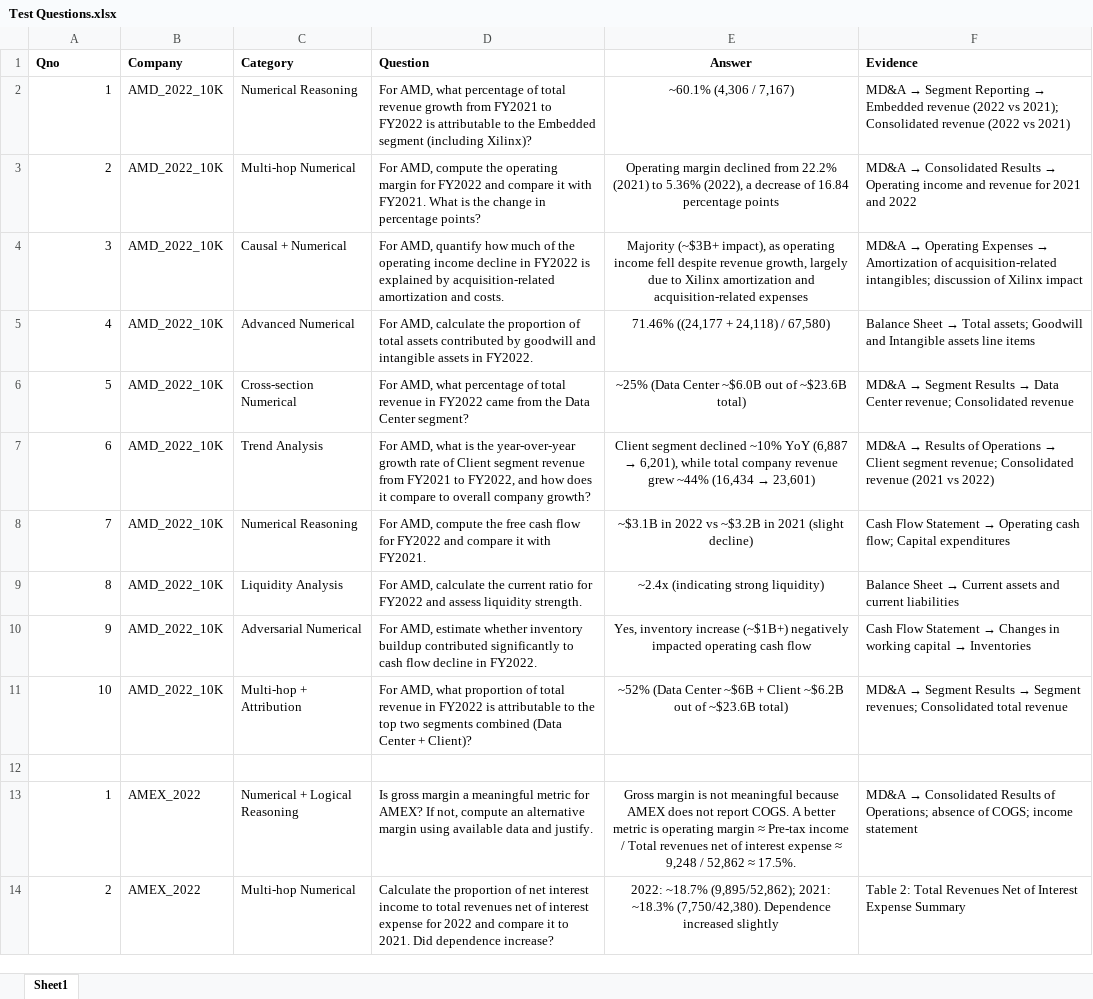
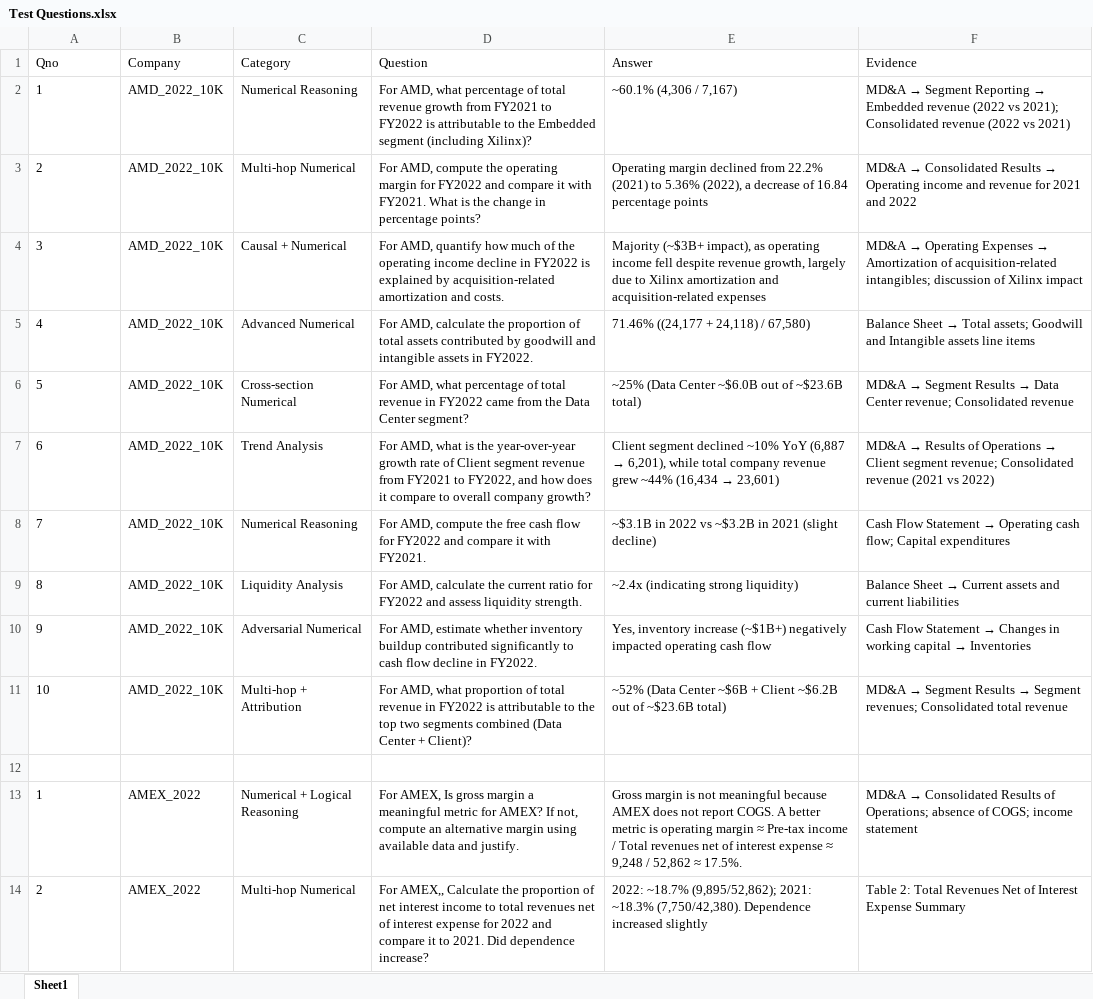
Before and after one commit to Proxy-Pointer/Proxy-Pointer-RAG, an Excel workbook: data/Benchmark/Comprehensive k=5/Test Questions.xlsx, sheet Sheet1, drawn as a sheet; only a part is shown; values as stored, in another font and other column widths than the file's, no borders; the diff covers the shown part only; the diff names each change by its address in the sheet, - before the commit and + after, or states it on an @@ line.

Commit message:
Fix(RAG): optimize deduplication and synthesis formatting.
- Fixed cross-document collision using (doc_id, node_id) keys.
- Implemented index-based re-ranking for robustness.
- Updated synthesis to remove node IDs from answers and use consistent source footers.
- Updated benchmarking data.

```diff
--- a/data/Benchmark/Comprehensive k=5/Test Questions.xlsx (sheet Sheet1)
+++ b/data/Benchmark/Comprehensive k=5/Test Questions.xlsx (sheet Sheet1)
-A1:F1 bold: on
+A1:F1 bold: off
-E1:E11 alignment: center
+E1:E11 alignment: left
-A2:A11 alignment: right
+A2:A11 alignment: left
-A13:A14 alignment: right
+A13:A14 alignment: left
-D13 (Question): Is gross…
+D13 (Question): For AMEX, Is gross…
-E13:E14 alignment: center
+E13:E14 alignment: left
-D14 (Question): Calculate the…
+D14 (Question): For AMEX,, Calculate the…
```
Also changed, not shown: 7 edited cells and cell formats elsewhere in this sheet, 2 other files.
